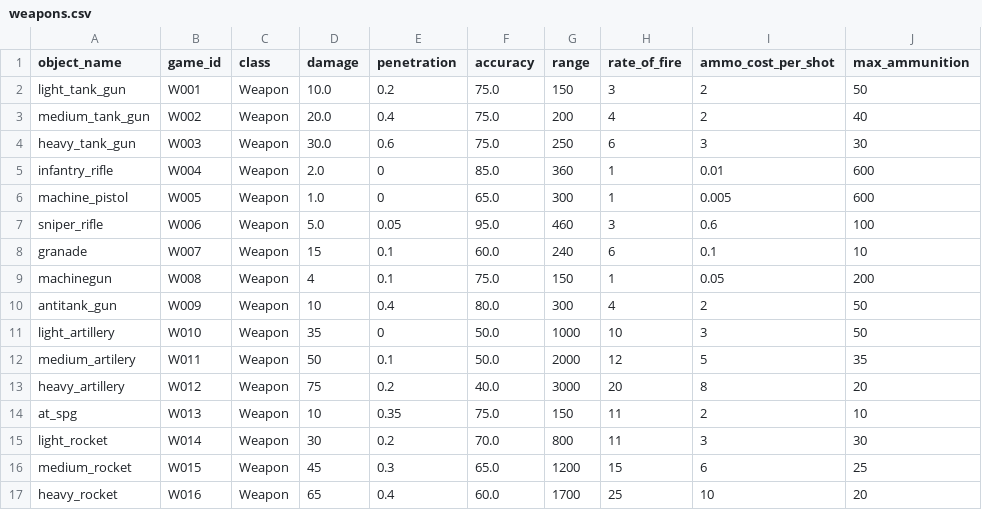
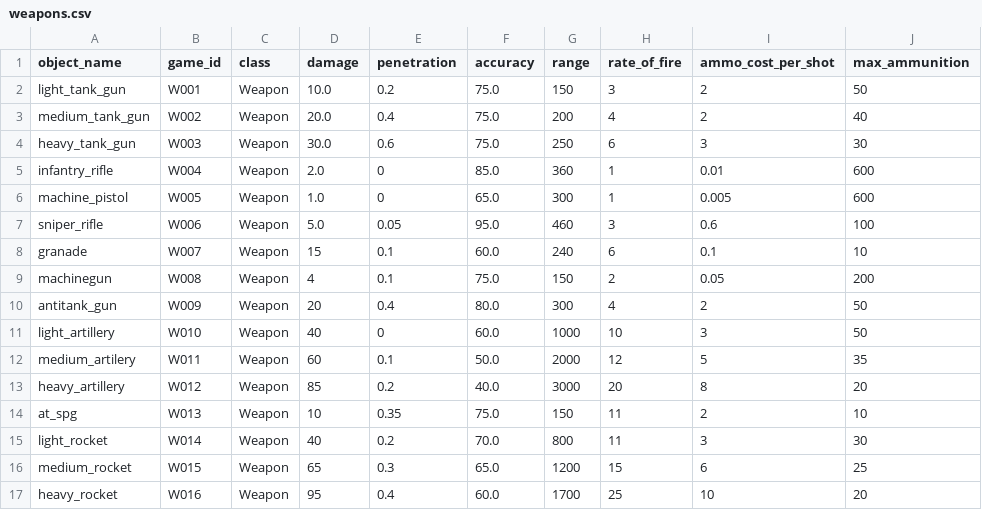
Before and after one commit to akapkotel/python_real_time_strategy_game, a CSV file: resources/configs/weapons.csv, drawn as a sheet; only a part is shown; the diff names each change by its address in the sheet, - before the commit and + after, or states it on an @@ line.

Commit message:
1. Improved MiniMap efficiency a bit. 2. Started implementing map regions. 3. Tweaked weapons values in weapons.csv

```diff
--- a/resources/configs/weapons.csv
+++ b/resources/configs/weapons.csv
-H9 (rate_of_fire): 1
+H9 (rate_of_fire): 2
-D10 (damage): 10
+D10 (damage): 20
-D11 (damage): 35
+D11 (damage): 40
-F11 (accuracy): 50.0
+F11 (accuracy): 60.0
-D12 (damage): 50
+D12 (damage): 60
-D13 (damage): 75
+D13 (damage): 85
-D15 (damage): 30
+D15 (damage): 40
-D16 (damage): 45
+D16 (damage): 65
-D17 (damage): 65
+D17 (damage): 95
```
Also changed, not shown: resources/configs/units.csv, 12 other files.
